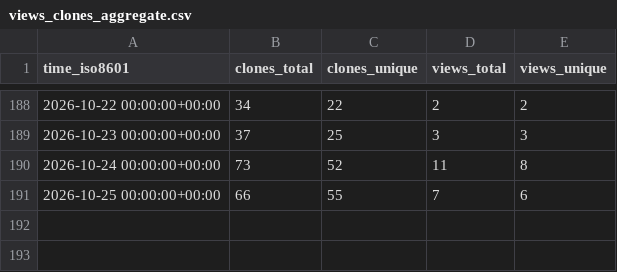
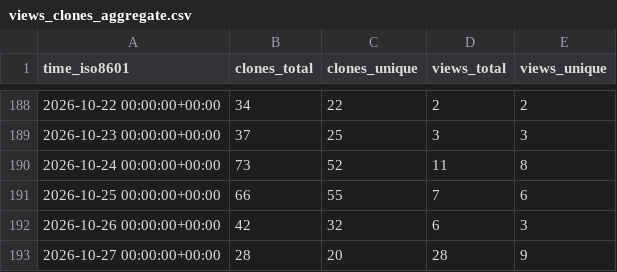
Before and after one commit to jens62/geberit-aquaclean, a CSV file: jens62/geberit-aquaclean/ghrs-data/views_clones_aggregate.csv, drawn as a sheet; only a part is shown, gaps mark what is left out; the diff names each change by its address in the sheet, - before the commit and + after, or states it on an @@ line.

```diff
--- a/jens62/geberit-aquaclean/ghrs-data/views_clones_aggregate.csv
+++ b/jens62/geberit-aquaclean/ghrs-data/views_clones_aggregate.csv
+row 192: 2026-10-26 00:00:00+00:00 | 42 | 32 | 6 | 3
+row 193: 2026-10-27 00:00:00+00:00 | 28 | 20 | 28 | 9
```
Also changed, not shown: 1 other file.
